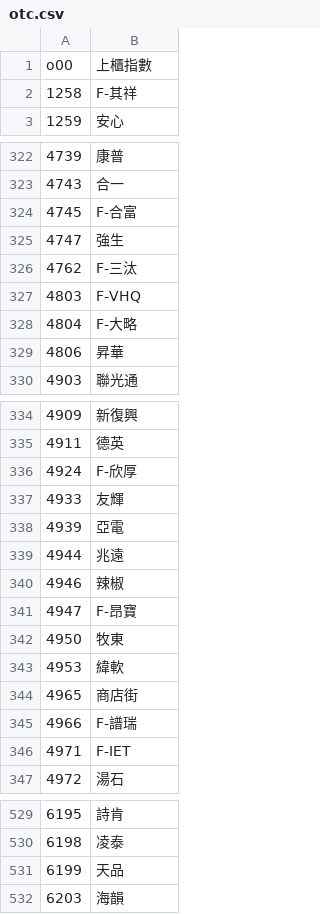
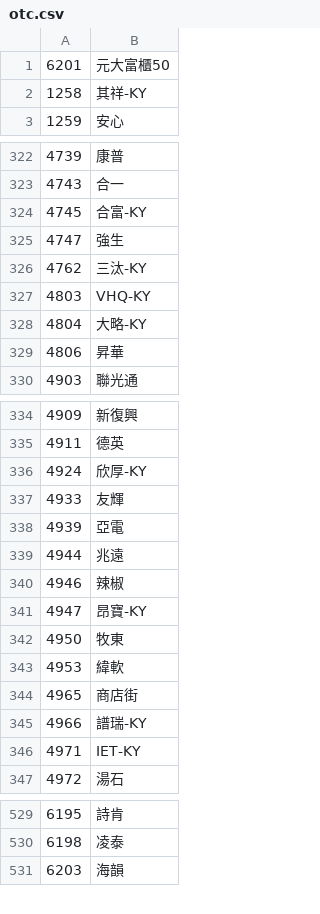
Before and after one commit to zzzaaa12/stockcmd, a CSV file: otc.csv, drawn as a sheet; only a part is shown, gaps mark what is left out; the diff covers the shown part only.

Commit message:
Update otc.csv

```diff
--- a/otc.csv
+++ b/otc.csv
@@ -1,3 +1,3 @@
-o00,上櫃指數
-1258,F-其祥
+6201,元大富櫃50
+1258,其祥-KY
 1259,安心
@@ -323,7 +323,7 @@ o00,上櫃指數
 4743,合一
-4745,F-合富
+4745,合富-KY
 4747,強生
-4762,F-三汰
-4803,F-VHQ
-4804,F-大略
+4762,三汰-KY
+4803,VHQ-KY
+4804,大略-KY
 4806,昇華
@@ -335,3 +335,3 @@ o00,上櫃指數
 4911,德英
-4924,F-欣厚
+4924,欣厚-KY
 4933,友輝
@@ -340,3 +340,3 @@ o00,上櫃指數
 4946,辣椒
-4947,F-昂寶
+4947,昂寶-KY
 4950,牧東
@@ -344,4 +344,4 @@ o00,上櫃指數
 4965,商店街
-4966,F-譜瑞
-4971,F-IET
+4966,譜瑞-KY
+4971,IET-KY
 4972,湯石
@@ -530,3 +530,2 @@ o00,上櫃指數
 6198,凌泰
-6199,天品
 6203,海韻
```
Also changed, not shown: 1 added row, 1 removed row and 26 edited cells elsewhere in this file.
